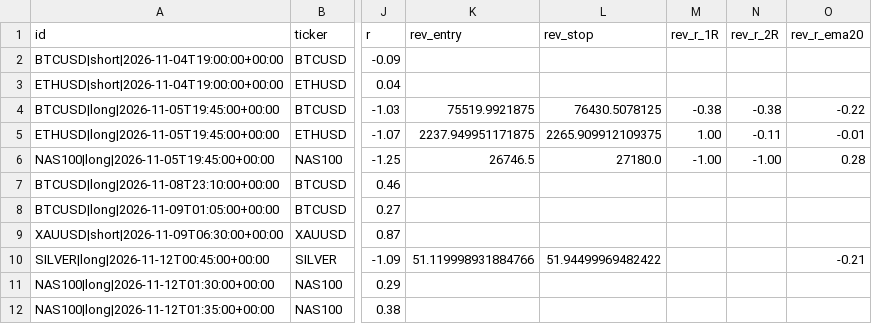
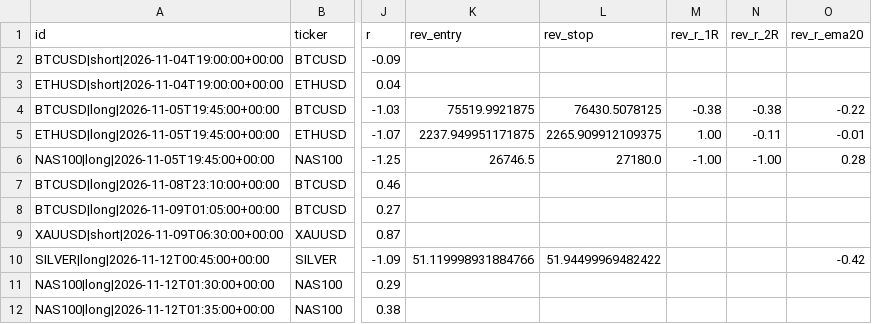
Before and after one commit to pkgfinance2022/rsi-scanner, a CSV file: paper_trades.csv, drawn as a sheet; only a part is shown, gaps mark what is left out; the diff names each change by its address in the sheet, - before the commit and + after, or states it on an @@ line.

```diff
--- a/paper_trades.csv
+++ b/paper_trades.csv
-O10 (rev_r_ema20): -0.21
+O10 (rev_r_ema20): -0.42
```
Also changed, not shown: 1 other file.
